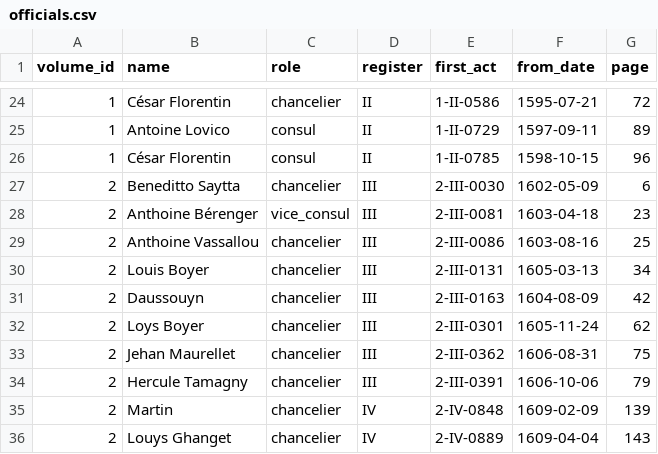
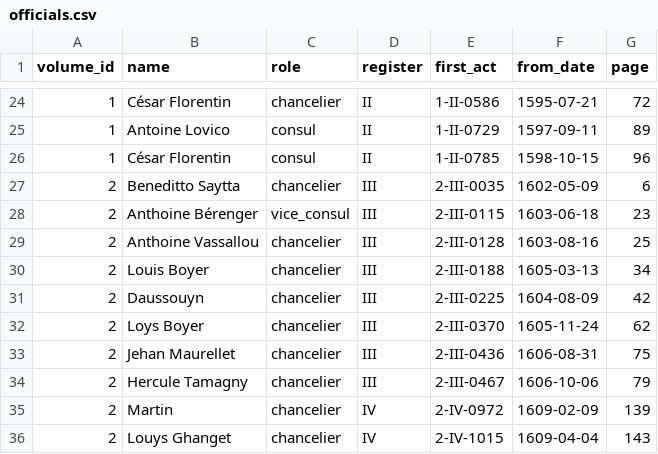
Before and after one commit to ozeleda/grandchamp-catalogue, a CSV file: csv/officials.csv, drawn as a sheet; only a part is shown, gaps mark what is left out.

```diff
--- a/csv/officials.csv
+++ b/csv/officials.csv
@@ -26,11 +26,11 @@
 1,César Florentin,consul,II,1-II-0785,1598-10-15,96
-2,Beneditto Saytta,chancelier,III,2-III-0030,1602-05-09,6
-2,Anthoine Bérenger,vice_consul,III,2-III-0081,1603-04-18,23
-2,Anthoine Vassallou,chancelier,III,2-III-0086,1603-08-16,25
-2,Louis Boyer,chancelier,III,2-III-0131,1605-03-13,34
-2,Daussouyn,chancelier,III,2-III-0163,1604-08-09,42
-2,Loys  Boyer,chancelier,III,2-III-0301,1605-11-24,62
-2,Jehan Maurellet,chancelier,III,2-III-0362,1606-08-31,75
-2,Hercule Tamagny,chancelier,III,2-III-0391,1606-10-06,79
-2,Martin,chancelier,IV,2-IV-0848,1609-02-09,139
-2,Louys Ghanget,chancelier,IV,2-IV-0889,1609-04-04,143
+2,Beneditto Saytta,chancelier,III,2-III-0035,1602-05-09,6
+2,Anthoine Bérenger,vice_consul,III,2-III-0115,1603-06-18,23
+2,Anthoine Vassallou,chancelier,III,2-III-0128,1603-08-16,25
+2,Louis Boyer,chancelier,III,2-III-0188,1605-03-13,34
+2,Daussouyn,chancelier,III,2-III-0225,1604-08-09,42
+2,Loys  Boyer,chancelier,III,2-III-0370,1605-11-24,62
+2,Jehan Maurellet,chancelier,III,2-III-0436,1606-08-31,75
+2,Hercule Tamagny,chancelier,III,2-III-0467,1606-10-06,79
+2,Martin,chancelier,IV,2-IV-0972,1609-02-09,139
+2,Louys Ghanget,chancelier,IV,2-IV-1015,1609-04-04,143
```
Also changed, not shown: csv/act_amounts.csv, 7 other files.
